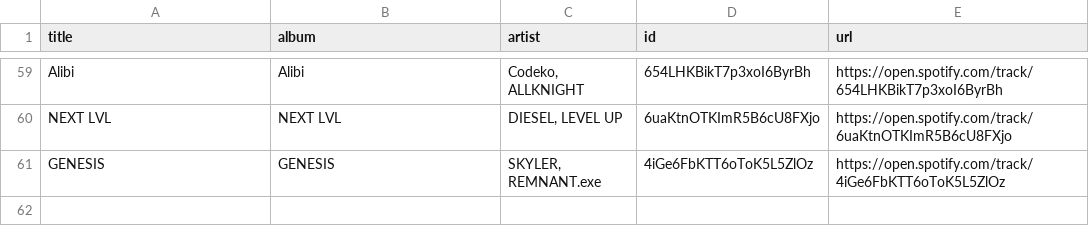
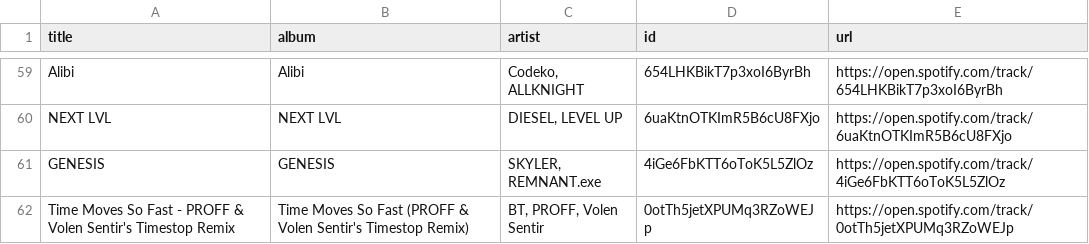
Before and after one commit to unex/dews_beats, a CSV file: playlists/New Music Weekly _ Monstercat.csv, drawn as a sheet; only a part is shown, gaps mark what is left out.

```diff
--- a/playlists/New Music Weekly _ Monstercat.csv
+++ b/playlists/New Music Weekly _ Monstercat.csv
@@ -61 +61,2 @@ NEXT LVL,NEXT LVL,"DIESEL, LEVEL UP",6uaKtnOTKImR5B6cU8FXjo,https://open.spotify
 GENESIS,GENESIS,"SKYLER, REMNANT.exe",4iGe6FbKTT6oToK5L5ZlOz,https://open.spotify.com/track/4iGe6FbKTT6oToK5L5ZlOz
+Time Moves So Fast - PROFF & Volen Sentir's Timestop Remix,Time Moves So Fast (PROFF & Volen Sentir's Timestop Remix),"BT, PROFF, Volen Sentir",0otTh5jetXPUMq3RZoWEJp,https://open.spotify.com/track/0otTh5jetXPUMq3RZoWEJp
```
Also changed, not shown: Saved Songs.csv, playlists/Chill Tracks.csv, 3 other files.
